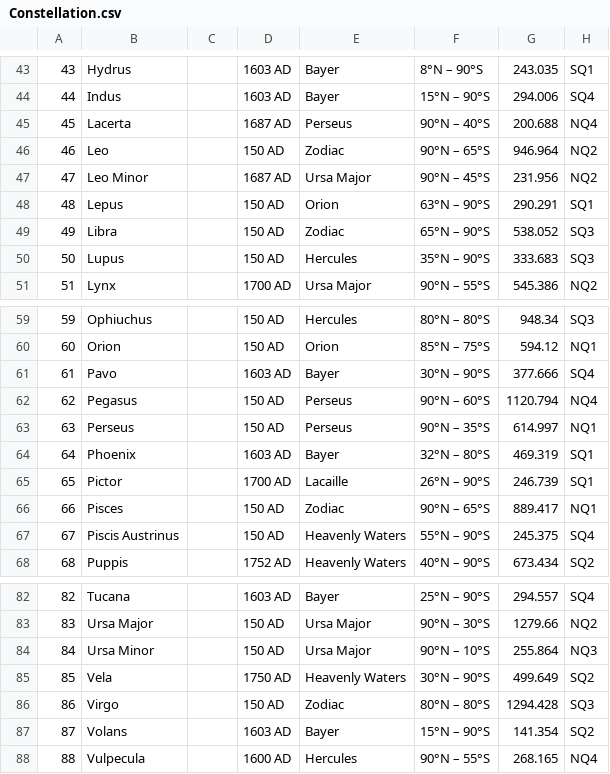
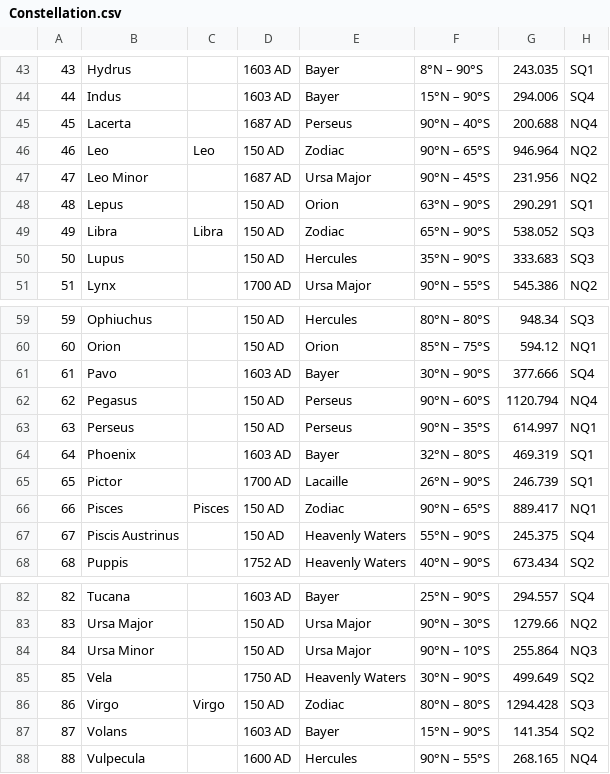
Before and after one commit to star-bank/star-bank, a CSV file: Data/Constellation.csv, drawn as a sheet; only a part is shown, gaps mark what is left out; the diff covers the shown part only.

```diff
--- a/Data/Constellation.csv
+++ b/Data/Constellation.csv
@@ -45,6 +45,6 @@
 45,Lacerta,,1687 AD,Perseus,90°N – 40°S,200.688,NQ4
-46,Leo,,150 AD,Zodiac,90°N – 65°S,946.964,NQ2
+46,Leo,Leo,150 AD,Zodiac,90°N – 65°S,946.964,NQ2
 47,Leo Minor,,1687 AD,Ursa Major,90°N – 45°S,231.956,NQ2
 48,Lepus,,150 AD,Orion,63°N – 90°S,290.291,SQ1
-49,Libra,,150 AD,Zodiac,65°N – 90°S,538.052,SQ3
+49,Libra,Libra,150 AD,Zodiac,65°N – 90°S,538.052,SQ3
 50,Lupus,,150 AD,Hercules,35°N – 90°S,333.683,SQ3
@@ -65,3 +65,3 @@
 65,Pictor,,1700 AD,Lacaille,26°N – 90°S,246.739,SQ1
-66,Pisces,,150 AD,Zodiac,90°N – 65°S,889.417,NQ1
+66,Pisces,Pisces,150 AD,Zodiac,90°N – 65°S,889.417,NQ1
 67,Piscis Austrinus,,150 AD,Heavenly Waters,55°N – 90°S,245.375,SQ4
@@ -85,3 +85,3 @@
 85,Vela,,1750 AD,Heavenly Waters,30°N – 90°S,499.649,SQ2
-86,Virgo,,150 AD,Zodiac,80°N – 80°S,1294.428,SQ3
+86,Virgo,Virgo,150 AD,Zodiac,80°N – 80°S,1294.428,SQ3
 87,Volans,,1603 AD,Bayer,15°N – 90°S,141.354,SQ2
```
Also changed, not shown: 8 edited cells elsewhere in this file, 1 other file.
